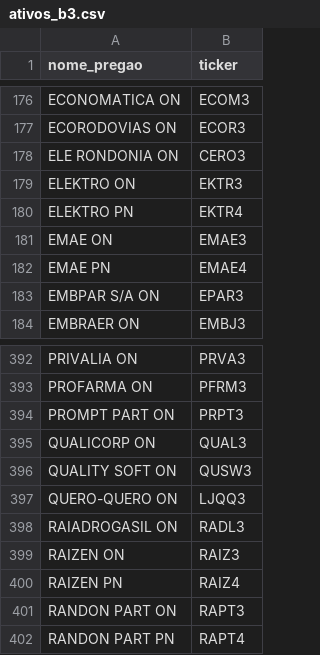
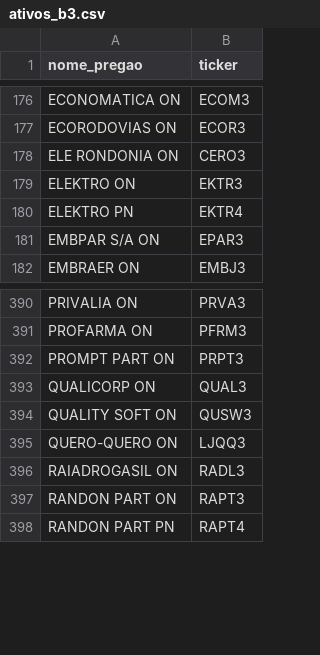
Before and after one commit to MarceloPCF/COIR, a CSV file: data/ativos_b3.csv, drawn as a sheet; only a part is shown, gaps mark what is left out; the diff names each change by its address in the sheet, - before the commit and + after, or states it on an @@ line.

```diff
--- a/data/ativos_b3.csv
+++ b/data/ativos_b3.csv
-row 181: EMAE ON | EMAE3
-row 182: EMAE PN | EMAE4
-row 399: RAIZEN ON | RAIZ3
-row 400: RAIZEN PN | RAIZ4
```
Also changed, not shown: data/emissores_b3.csv, data/eventos_b3.csv, 7 other files.
